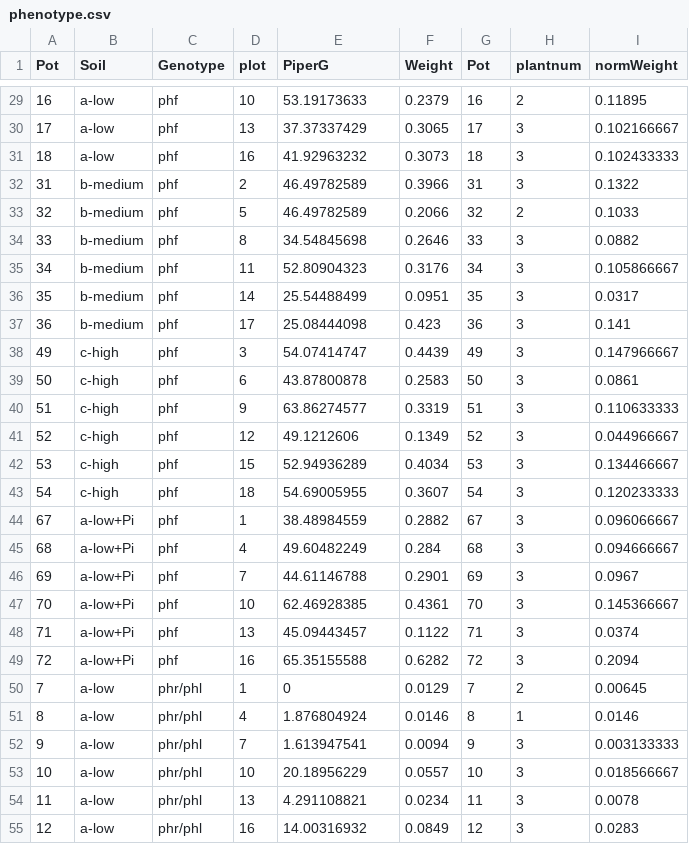
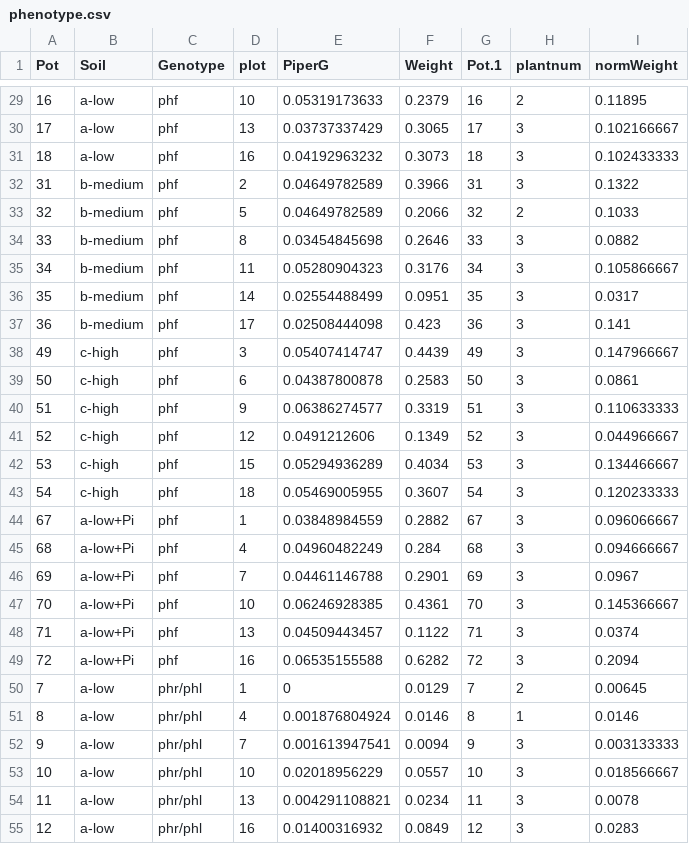
Before and after one commit to isaisg/hallepi, a CSV file: rawdata/phenotype.csv, drawn as a sheet; only a part is shown, gaps mark what is left out; the diff covers the shown part only.

```diff
--- a/rawdata/phenotype.csv
+++ b/rawdata/phenotype.csv
@@ -1 +1 @@
-Pot,Soil,Genotype,plot,PiperG,Weight,Pot,plantnum,normWeight
+Pot,Soil,Genotype,plot,PiperG,Weight,Pot.1,plantnum,normWeight
@@ -29,27 +29,27 @@ Pot,Soil,Genotype,plot,PiperG,Weight,Pot,plantnum,normWeight
-16,a-low,phf,10,53.19173633,0.2379,16,2,0.11895
-17,a-low,phf,13,37.37337429,0.3065,17,3,0.102166667
-18,a-low,phf,16,41.92963232,0.3073,18,3,0.102433333
-31,b-medium,phf,2,46.49782589,0.3966,31,3,0.1322
-32,b-medium,phf,5,46.49782589,0.2066,32,2,0.1033
-33,b-medium,phf,8,34.54845698,0.2646,33,3,0.0882
-34,b-medium,phf,11,52.80904323,0.3176,34,3,0.105866667
-35,b-medium,phf,14,25.54488499,0.0951,35,3,0.0317
-36,b-medium,phf,17,25.08444098,0.423,36,3,0.141
-49,c-high,phf,3,54.07414747,0.4439,49,3,0.147966667
-50,c-high,phf,6,43.87800878,0.2583,50,3,0.0861
-51,c-high,phf,9,63.86274577,0.3319,51,3,0.110633333
-52,c-high,phf,12,49.1212606,0.1349,52,3,0.044966667
-53,c-high,phf,15,52.94936289,0.4034,53,3,0.134466667
-54,c-high,phf,18,54.69005955,0.3607,54,3,0.120233333
-67,a-low+Pi,phf,1,38.48984559,0.2882,67,3,0.096066667
-68,a-low+Pi,phf,4,49.60482249,0.284,68,3,0.094666667
-69,a-low+Pi,phf,7,44.61146788,0.2901,69,3,0.0967
-70,a-low+Pi,phf,10,62.46928385,0.4361,70,3,0.145366667
-71,a-low+Pi,phf,13,45.09443457,0.1122,71,3,0.0374
-72,a-low+Pi,phf,16,65.35155588,0.6282,72,3,0.2094
+16,a-low,phf,10,0.05319173633,0.2379,16,2,0.11895
+17,a-low,phf,13,0.03737337429,0.3065,17,3,0.102166667
+18,a-low,phf,16,0.04192963232,0.3073,18,3,0.102433333
+31,b-medium,phf,2,0.04649782589,0.3966,31,3,0.1322
+32,b-medium,phf,5,0.04649782589,0.2066,32,2,0.1033
+33,b-medium,phf,8,0.03454845698,0.2646,33,3,0.0882
+34,b-medium,phf,11,0.05280904323,0.3176,34,3,0.105866667
+35,b-medium,phf,14,0.02554488499,0.0951,35,3,0.0317
+36,b-medium,phf,17,0.02508444098,0.423,36,3,0.141
+49,c-high,phf,3,0.05407414747,0.4439,49,3,0.147966667
+50,c-high,phf,6,0.04387800878,0.2583,50,3,0.0861
+51,c-high,phf,9,0.06386274577,0.3319,51,3,0.110633333
+52,c-high,phf,12,0.0491212606,0.1349,52,3,0.044966667
+53,c-high,phf,15,0.05294936289,0.4034,53,3,0.134466667
+54,c-high,phf,18,0.05469005955,0.3607,54,3,0.120233333
+67,a-low+Pi,phf,1,0.03848984559,0.2882,67,3,0.096066667
+68,a-low+Pi,phf,4,0.04960482249,0.284,68,3,0.094666667
+69,a-low+Pi,phf,7,0.04461146788,0.2901,69,3,0.0967
+70,a-low+Pi,phf,10,0.06246928385,0.4361,70,3,0.145366667
+71,a-low+Pi,phf,13,0.04509443457,0.1122,71,3,0.0374
+72,a-low+Pi,phf,16,0.06535155588,0.6282,72,3,0.2094
 7,a-low,phr/phl,1,0,0.0129,7,2,0.00645
-8,a-low,phr/phl,4,1.876804924,0.0146,8,1,0.0146
-9,a-low,phr/phl,7,1.613947541,0.0094,9,3,0.003133333
-10,a-low,phr/phl,10,20.18956229,0.0557,10,3,0.018566667
-11,a-low,phr/phl,13,4.291108821,0.0234,11,3,0.0078
-12,a-low,phr/phl,16,14.00316932,0.0849,12,3,0.0283
+8,a-low,phr/phl,4,0.001876804924,0.0146,8,1,0.0146
+9,a-low,phr/phl,7,0.001613947541,0.0094,9,3,0.003133333
+10,a-low,phr/phl,10,0.02018956229,0.0557,10,3,0.018566667
+11,a-low,phr/phl,13,0.004291108821,0.0234,11,3,0.0078
+12,a-low,phr/phl,16,0.01400316932,0.0849,12,3,0.0283
```
Also changed, not shown: 43 edited cells elsewhere in this file.
